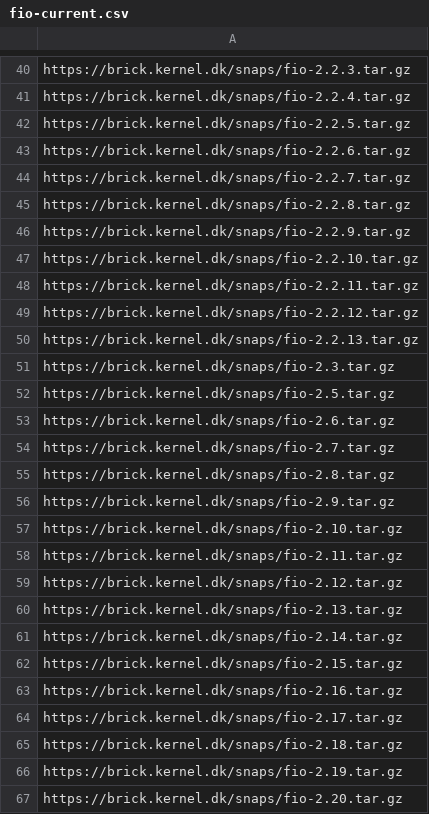
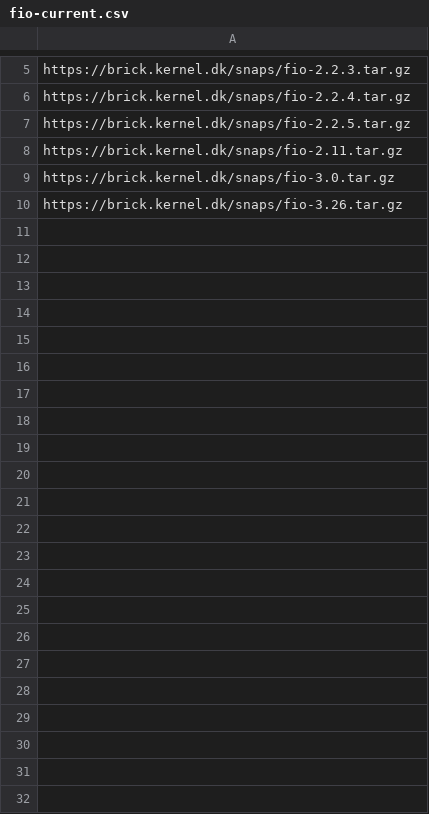
Before and after one commit to devizer/KernelManagementLab, a CSV file: fio.lab/fio-current.csv, drawn as a sheet; only a part is shown, gaps mark what is left out; the diff covers the shown part only.

```diff
--- a/fio.lab/fio-current.csv
+++ b/fio.lab/fio-current.csv
@@ -42,26 +7,4 @@ https://brick.kernel.dk/snaps/fio-2.2.4.tar.gz
 https://brick.kernel.dk/snaps/fio-2.2.5.tar.gz
-https://brick.kernel.dk/snaps/fio-2.2.6.tar.gz
-https://brick.kernel.dk/snaps/fio-2.2.7.tar.gz
-https://brick.kernel.dk/snaps/fio-2.2.8.tar.gz
-https://brick.kernel.dk/snaps/fio-2.2.9.tar.gz
-https://brick.kernel.dk/snaps/fio-2.2.10.tar.gz
-https://brick.kernel.dk/snaps/fio-2.2.11.tar.gz
-https://brick.kernel.dk/snaps/fio-2.2.12.tar.gz
-https://brick.kernel.dk/snaps/fio-2.2.13.tar.gz
-https://brick.kernel.dk/snaps/fio-2.3.tar.gz
-https://brick.kernel.dk/snaps/fio-2.5.tar.gz
-https://brick.kernel.dk/snaps/fio-2.6.tar.gz
-https://brick.kernel.dk/snaps/fio-2.7.tar.gz
-https://brick.kernel.dk/snaps/fio-2.8.tar.gz
-https://brick.kernel.dk/snaps/fio-2.9.tar.gz
-https://brick.kernel.dk/snaps/fio-2.10.tar.gz
 https://brick.kernel.dk/snaps/fio-2.11.tar.gz
-https://brick.kernel.dk/snaps/fio-2.12.tar.gz
-https://brick.kernel.dk/snaps/fio-2.13.tar.gz
-https://brick.kernel.dk/snaps/fio-2.14.tar.gz
-https://brick.kernel.dk/snaps/fio-2.15.tar.gz
-https://brick.kernel.dk/snaps/fio-2.16.tar.gz
-https://brick.kernel.dk/snaps/fio-2.17.tar.gz
-https://brick.kernel.dk/snaps/fio-2.18.tar.gz
-https://brick.kernel.dk/snaps/fio-2.19.tar.gz
-https://brick.kernel.dk/snaps/fio-2.20.tar.gz
+https://brick.kernel.dk/snaps/fio-3.0.tar.gz
+https://brick.kernel.dk/snaps/fio-3.26.tar.gz
```
Also changed, not shown: 35 removed rows elsewhere in this file, 1 other file.
